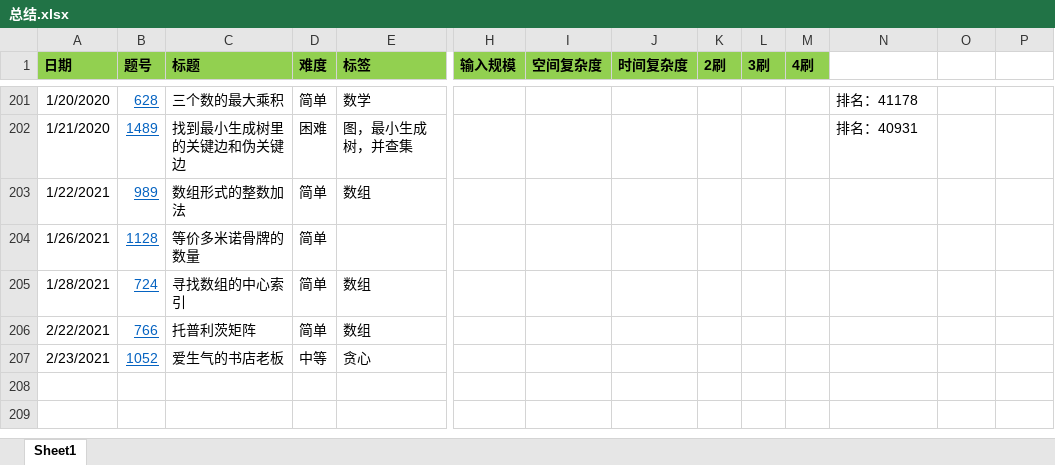
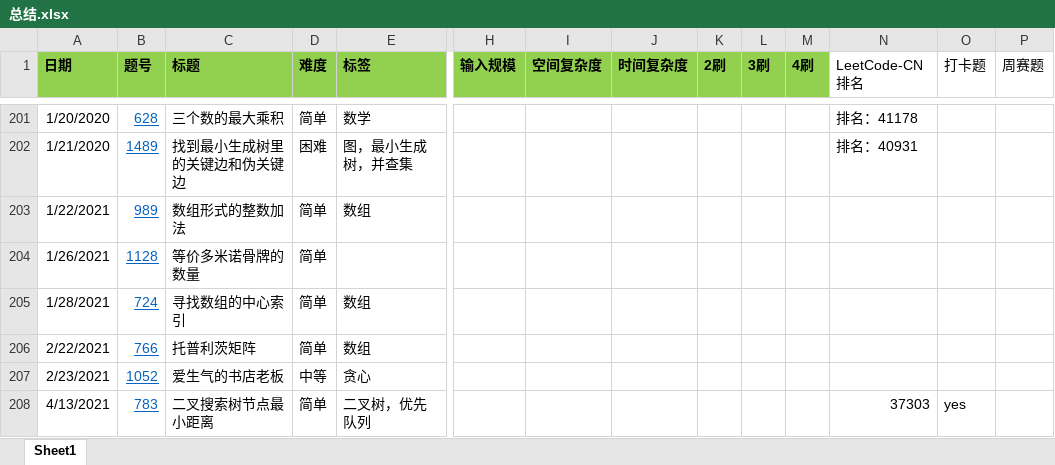
Before and after one commit to zhongluqiang/LeetCode-Cpp, an Excel workbook: 总结.xlsx, sheet Sheet1, drawn as a sheet; only a part is shown, gaps mark what is left out; values as stored, in another font and other column widths than the file's, no borders; conditional formats not drawn; rows hold the shown columns only; the diff names each change by its address in the sheet, - before the commit and + after, or states it on an @@ line.

Commit message:
783.二叉搜索树节点最小距离

```diff
--- a/总结.xlsx (sheet Sheet1)
+++ b/总结.xlsx (sheet Sheet1)
-N1: (empty)
+N1: LeetCode-CN排名
-O1: (empty)
+O1: 打卡题
-P1: (empty)
+P1: 周赛题
+row 208: 4/13/2021 | 783 | 二叉搜索树节点最小距离 | 简单 | 二叉树，优先队列 |  |  |  |  |  |  | 37303 | yes
```
Also changed, not shown: 1 other file.
